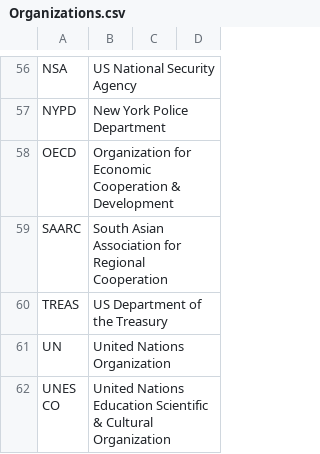
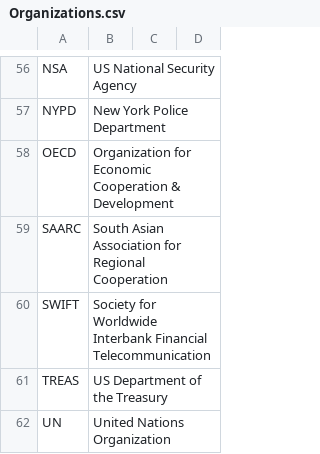
Before and after one commit to fleschutz/talk2windows, a CSV file: data/abbr/Organizations.csv, drawn as a sheet; only a part is shown, gaps mark what is left out; the shorter side is filled out with more unchanged rows.

```diff
--- a/data/abbr/Organizations.csv
+++ b/data/abbr/Organizations.csv
@@ -59,2 +59,3 @@ OECD,Organization for Economic Cooperation & Development
 SAARC,South Asian Association for Regional Cooperation
+SWIFT,Society for Worldwide Interbank Financial Telecommunication
 TREAS,US Department of the Treasury
```
Also changed, not shown: data/abbr/Computing.csv.
